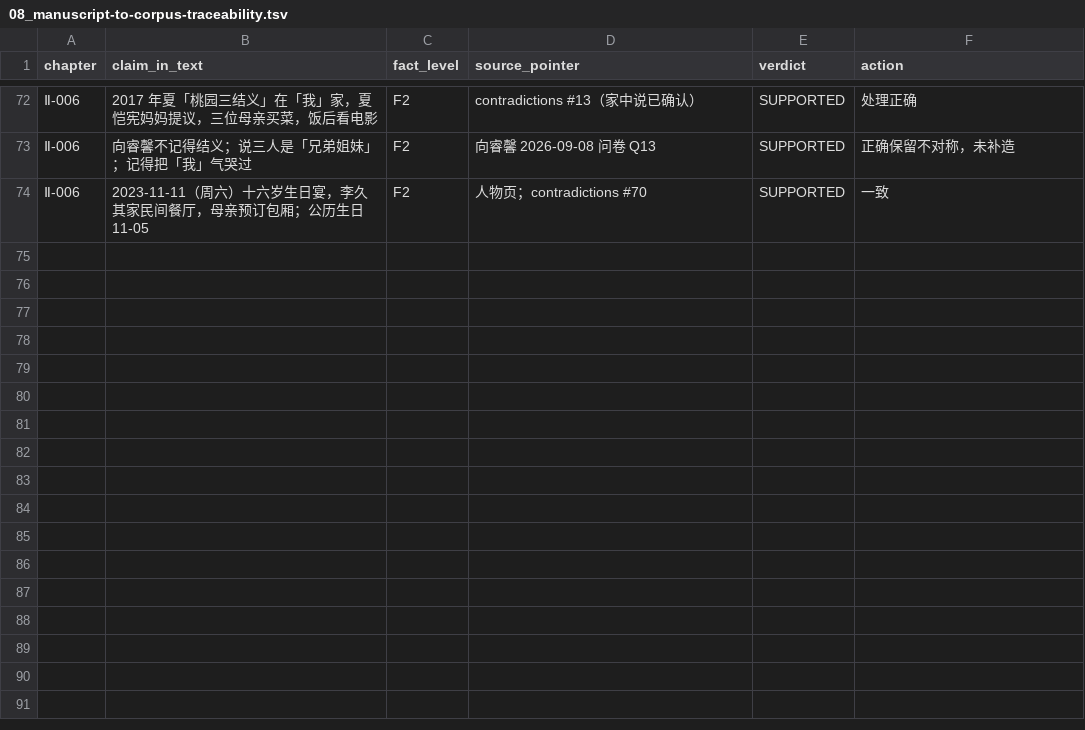
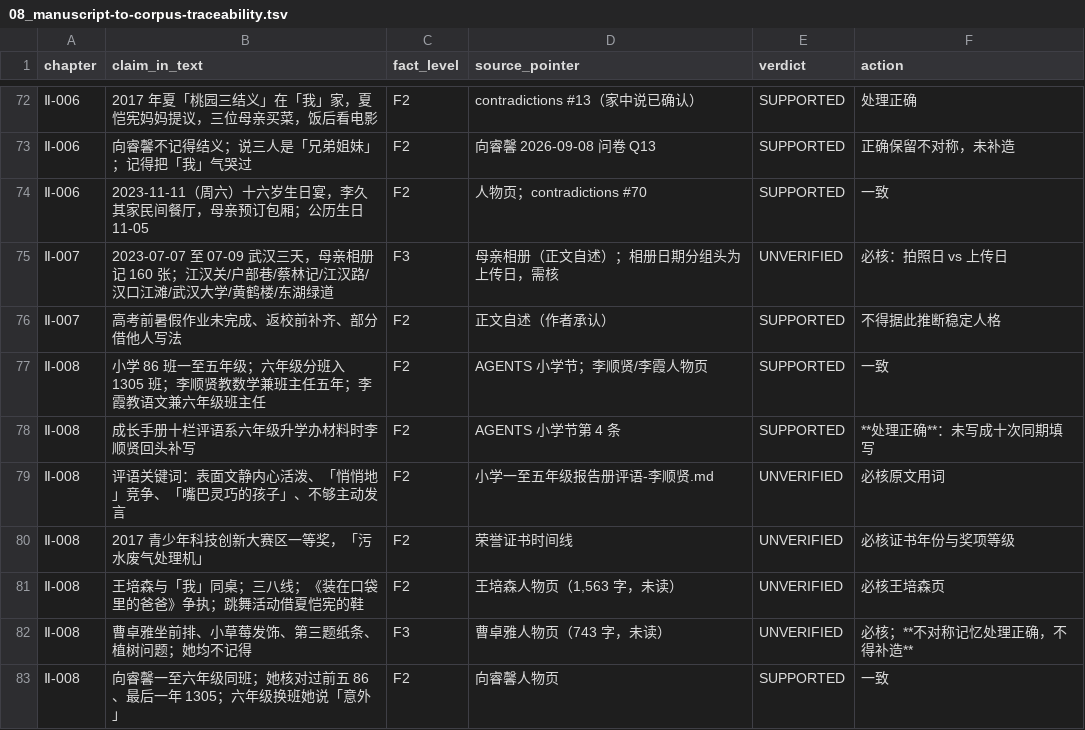
Before and after one commit to LYL-Z/the-memory-reading-notes, a TSV file: editorial/full-corpus-readiness/08_manuscript-to-corpus-traceability.tsv, drawn as a sheet; only a part is shown, gaps mark what is left out.

```diff
--- a/editorial/full-corpus-readiness/08_manuscript-to-corpus-traceability.tsv
+++ b/editorial/full-corpus-readiness/08_manuscript-to-corpus-traceability.tsv
@@ -74 +74,10 @@ chapter	claim_in_text	fact_level	source_pointer	verdict	action
 Ⅱ-006	2023-11-11（周六）十六岁生日宴，李久其家民间餐厅，母亲预订包厢；公历生日 11-05	F2	人物页；contradictions #70	SUPPORTED	一致
+Ⅱ-007	2023-07-07 至 07-09 武汉三天，母亲相册记 160 张；江汉关/户部巷/蔡林记/江汉路/汉口江滩/武汉大学/黄鹤楼/东湖绿道	F3	母亲相册（正文自述）；相册日期分组头为上传日，需核	UNVERIFIED	必核：拍照日 vs 上传日
+Ⅱ-007	高考前暑假作业未完成、返校前补齐、部分借他人写法	F2	正文自述（作者承认）	SUPPORTED	不得据此推断稳定人格
+Ⅱ-008	小学 86 班一至五年级；六年级分班入 1305 班；李顺贤教数学兼班主任五年；李霞教语文兼六年级班主任	F2	AGENTS 小学节；李顺贤/李霞人物页	SUPPORTED	一致
+Ⅱ-008	成长手册十栏评语系六年级升学办材料时李顺贤回头补写	F2	AGENTS 小学节第 4 条	SUPPORTED	**处理正确**：未写成十次同期填写
+Ⅱ-008	评语关键词：表面文静内心活泼、「悄悄地」竞争、「嘴巴灵巧的孩子」、不够主动发言	F2	小学一至五年级报告册评语-李顺贤.md	UNVERIFIED	必核原文用词
+Ⅱ-008	2017 青少年科技创新大赛区一等奖，「污水废气处理机」	F2	荣誉证书时间线	UNVERIFIED	必核证书年份与奖项等级
+Ⅱ-008	王培森与「我」同桌；三八线；《装在口袋里的爸爸》争执；跳舞活动借夏恺宪的鞋	F2	王培森人物页（1,563 字，未读）	UNVERIFIED	必核王培森页
+Ⅱ-008	曹卓雅坐前排、小草莓发饰、第三题纸条、植树问题；她均不记得	F3	曹卓雅人物页（743 字，未读）	UNVERIFIED	必核；**不对称记忆处理正确，不得补造**
+Ⅱ-008	向睿馨一至六年级同班；她核对过前五 86、最后一年 1305；六年级换班她说「意外」	F2	向睿馨人物页	SUPPORTED	一致
```
Also changed, not shown: editorial/full-corpus-readiness/02_full-reading-ledger.tsv, editorial/full-corpus-readiness/read-records/read-records.tsv, 4 other files.
